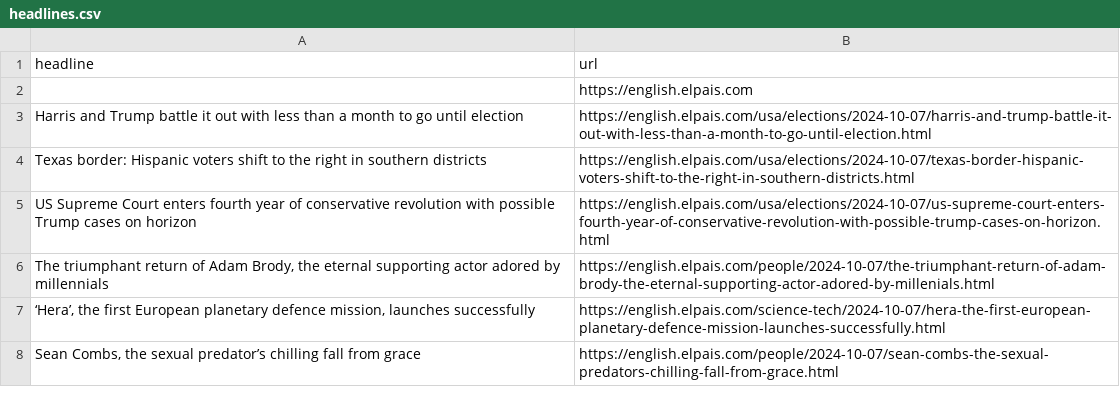
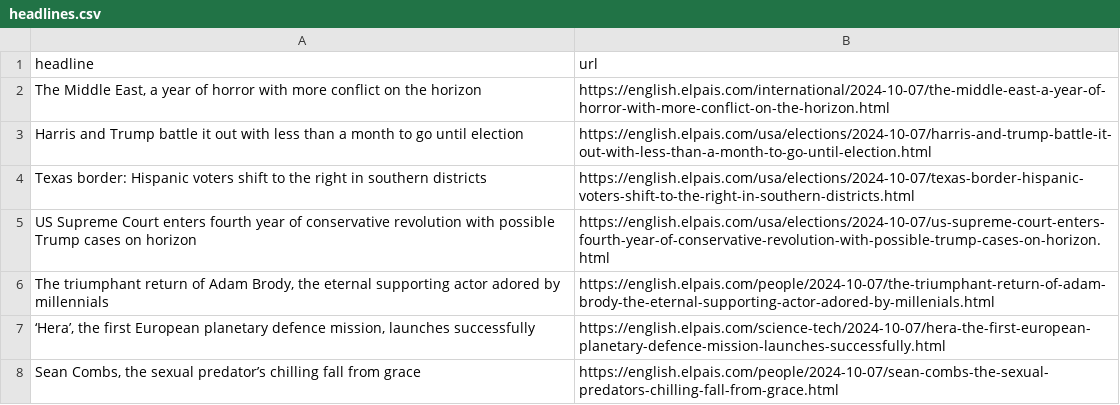
Before and after one commit to sa3991/el-pais-autoscraper, a CSV file: headlines.csv, drawn as a sheet; only a part is shown.

```diff
--- a/headlines.csv
+++ b/headlines.csv
@@ -1,3 +1,3 @@
 headline,url
-,https://english.elpais.com
+"The Middle East, a year of horror with more conflict on the horizon",https://english.elpais.com/international/2024-10-07/the-middle-east-a-year-of-horror-with-more-conflict-on-the-horizon.html
 Harris and Trump battle it out with less than a month to go until election,https://english.elpais.com/usa/elections/2024-10-07/harris-and-trump-battle-it-out-with-less-than-a-month-to-go-until-election.html
```
